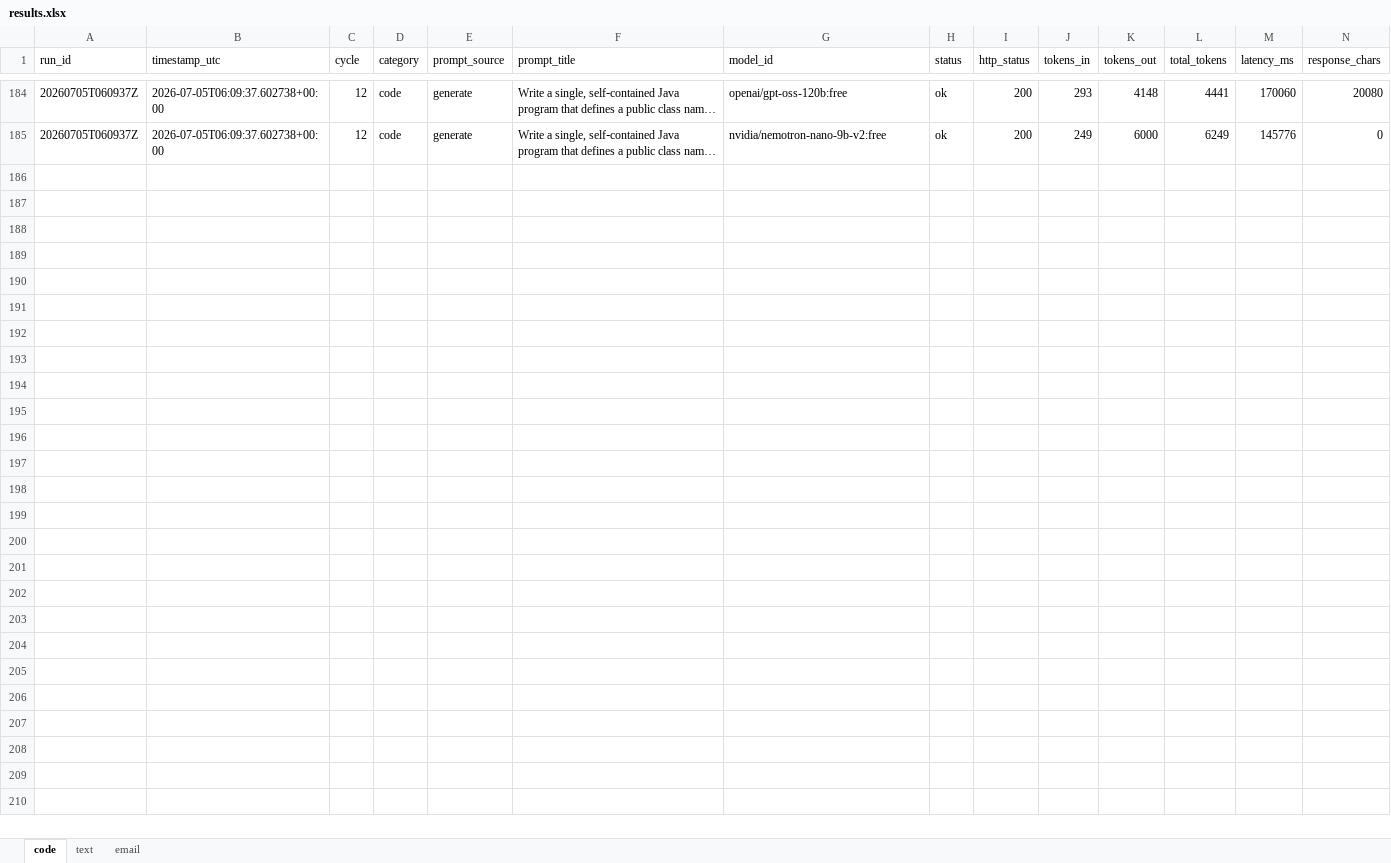
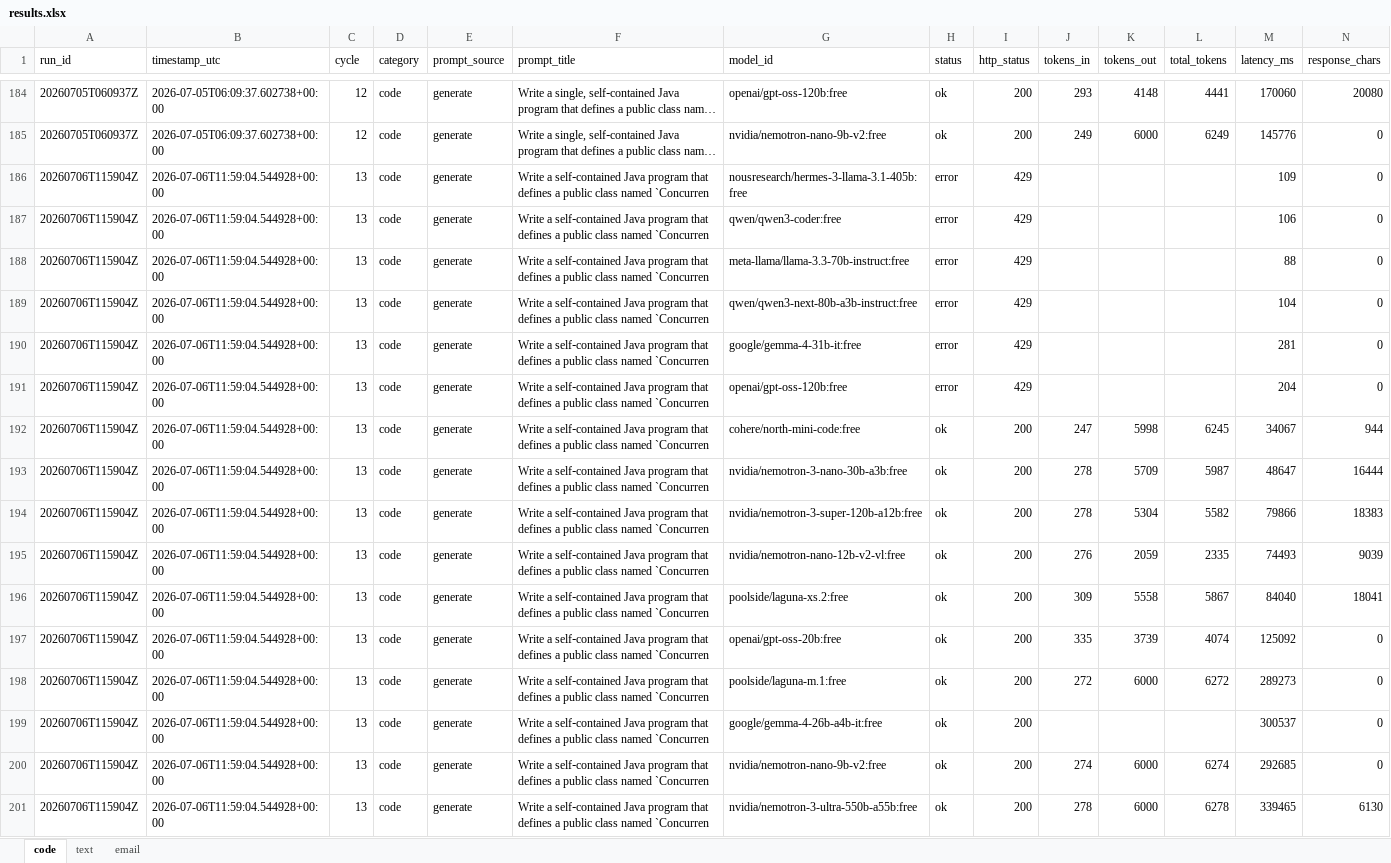
Before and after one commit to upendrasabnis/model-bench, an Excel workbook: results.xlsx, sheet code, drawn as a sheet; only a part is shown, gaps mark what is left out; long unchanged cells end in …; values as stored, in another font and other column widths than the file's, no borders; rows hold the shown columns only; the diff names each change by its address in the sheet, - before the commit and + after, or states it on an @@ line.

```diff
--- a/results.xlsx (sheet code)
+++ b/results.xlsx (sheet code)
+row 186: 20260706T115904Z | 2026-07-06T11:59:04.544928+00:00 | 13 | code | generate | Write a self‑contained Java program that defines a public class named `Concurren | nousresearch/hermes-3-llama-3.1-405b:free | error | 429 |  |  |  | 109 | 0
+row 187: 20260706T115904Z | 2026-07-06T11:59:04.544928+00:00 | 13 | code | generate | Write a self‑contained Java program that defines a public class named `Concurren | qwen/qwen3-coder:free | error | 429 |  |  |  | 106 | 0
+row 188: 20260706T115904Z | 2026-07-06T11:59:04.544928+00:00 | 13 | code | generate | Write a self‑contained Java program that defines a public class named `Concurren | meta-llama/llama-3.3-70b-instruct:free | error | 429 |  |  |  | 88 | 0
+row 189: 20260706T115904Z | 2026-07-06T11:59:04.544928+00:00 | 13 | code | generate | Write a self‑contained Java program that defines a public class named `Concurren | qwen/qwen3-next-80b-a3b-instruct:free | error | 429 |  |  |  | 104 | 0
+row 190: 20260706T115904Z | 2026-07-06T11:59:04.544928+00:00 | 13 | code | generate | Write a self‑contained Java program that defines a public class named `Concurren | google/gemma-4-31b-it:free | error | 429 |  |  |  | 281 | 0
+row 191: 20260706T115904Z | 2026-07-06T11:59:04.544928+00:00 | 13 | code | generate | Write a self‑contained Java program that defines a public class named `Concurren | openai/gpt-oss-120b:free | error | 429 |  |  |  | 204 | 0
+row 192: 20260706T115904Z | 2026-07-06T11:59:04.544928+00:00 | 13 | code | generate | Write a self‑contained Java program that defines a public class named `Concurren | cohere/north-mini-code:free | ok | 200 | 247 | 5998 | 6245 | 34067 | 944
+row 193: 20260706T115904Z | 2026-07-06T11:59:04.544928+00:00 | 13 | code | generate | Write a self‑contained Java program that defines a public class named `Concurren | nvidia/nemotron-3-nano-30b-a3b:free | ok | 200 | 278 | 5709 | 5987 | 48647 | 16444
+row 194: 20260706T115904Z | 2026-07-06T11:59:04.544928+00:00 | 13 | code | generate | Write a self‑contained Java program that defines a public class named `Concurren | nvidia/nemotron-3-super-120b-a12b:free | ok | 200 | 278 | 5304 | 5582 | 79866 | 18383
+row 195: 20260706T115904Z | 2026-07-06T11:59:04.544928+00:00 | 13 | code | generate | Write a self‑contained Java program that defines a public class named `Concurren | nvidia/nemotron-nano-12b-v2-vl:free | ok | 200 | 276 | 2059 | 2335 | 74493 | 9039
+row 196: 20260706T115904Z | 2026-07-06T11:59:04.544928+00:00 | 13 | code | generate | Write a self‑contained Java program that defines a public class named `Concurren | poolside/laguna-xs.2:free | ok | 200 | 309 | 5558 | 5867 | 84040 | 18041
+row 197: 20260706T115904Z | 2026-07-06T11:59:04.544928+00:00 | 13 | code | generate | Write a self‑contained Java program that defines a public class named `Concurren | openai/gpt-oss-20b:free | ok | 200 | 335 | 3739 | 4074 | 125092 | 0
+row 198: 20260706T115904Z | 2026-07-06T11:59:04.544928+00:00 | 13 | code | generate | Write a self‑contained Java program that defines a public class named `Concurren | poolside/laguna-m.1:free | ok | 200 | 272 | 6000 | 6272 | 289273 | 0
+row 199: 20260706T115904Z | 2026-07-06T11:59:04.544928+00:00 | 13 | code | generate | Write a self‑contained Java program that defines a public class named `Concurren | google/gemma-4-26b-a4b-it:free | ok | 200 |  |  |  | 300537 | 0
+row 200: 20260706T115904Z | 2026-07-06T11:59:04.544928+00:00 | 13 | code | generate | Write a self‑contained Java program that defines a public class named `Concurren | nvidia/nemotron-nano-9b-v2:free | ok | 200 | 274 | 6000 | 6274 | 292685 | 0
+row 201: 20260706T115904Z | 2026-07-06T11:59:04.544928+00:00 | 13 | code | generate | Write a self‑contained Java program that defines a public class named `Concurren | nvidia/nemotron-3-ultra-550b-a55b:free | ok | 200 | 278 | 6000 | 6278 | 339465 | 6130
```
Also changed, not shown: sheet email, sheet text, 26 other files.
